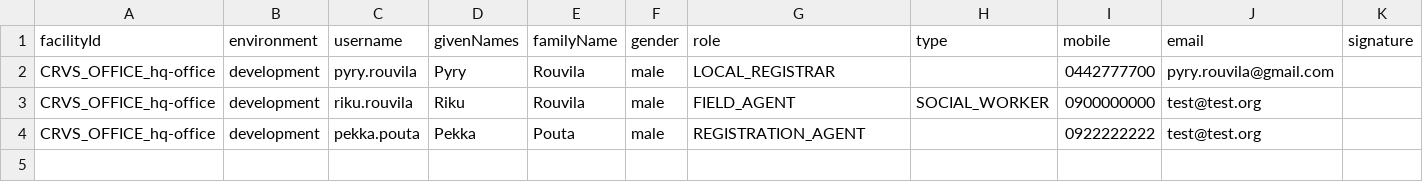
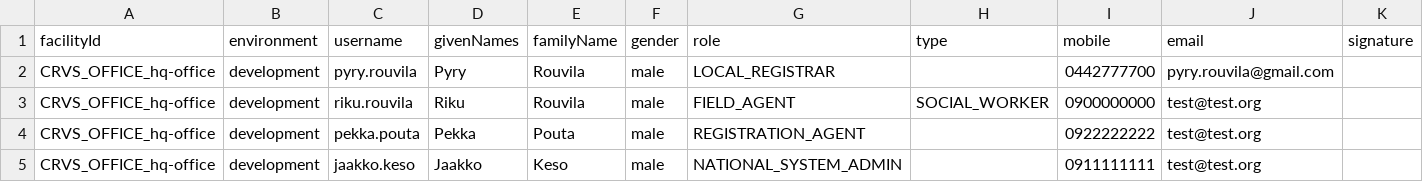
Before and after one commit to naftis/opencrvs-mexico, a CSV file: src/features/employees/source/test-employees.csv, drawn as a sheet; the diff names each change by its address in the sheet, - before the commit and + after, or states it on an @@ line.

Commit message:
Add national system admin

```diff
--- a/src/features/employees/source/test-employees.csv
+++ b/src/features/employees/source/test-employees.csv
+row 5: CRVS_OFFICE_hq-office | development | jaakko.keso | Jaakko | Keso | male | NATIONAL_SYSTEM_ADMIN |  | 0911111111 | test@test.org
```
Also changed, not shown: 4 other files.
